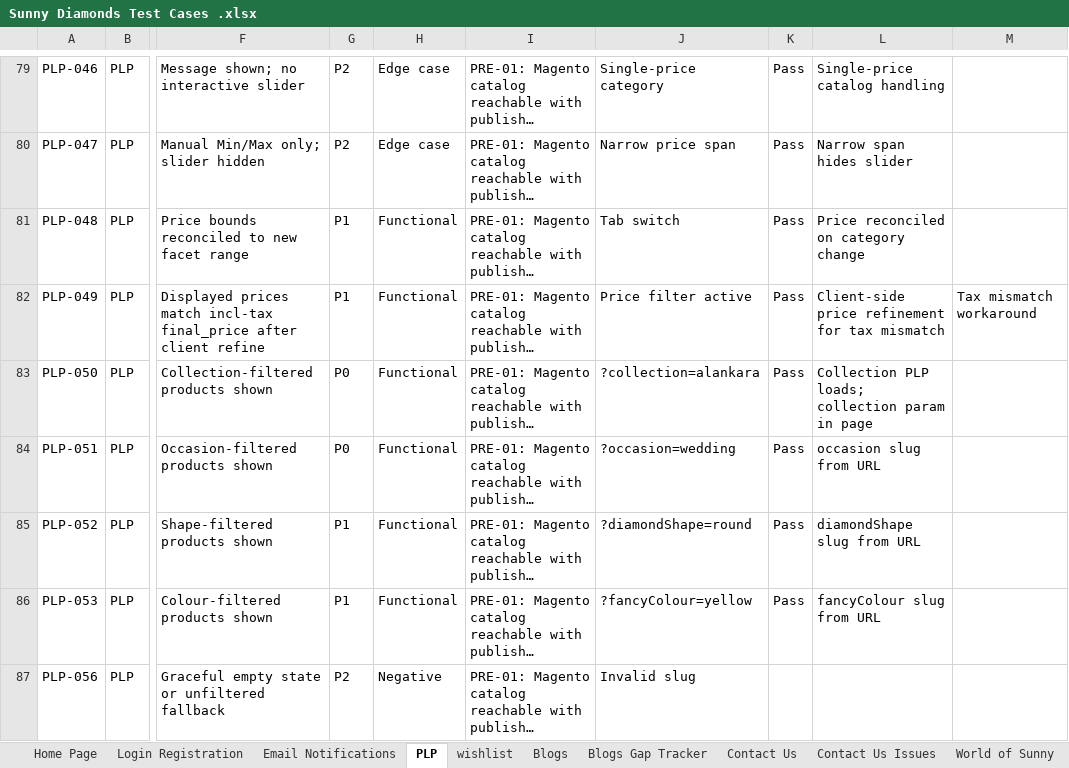
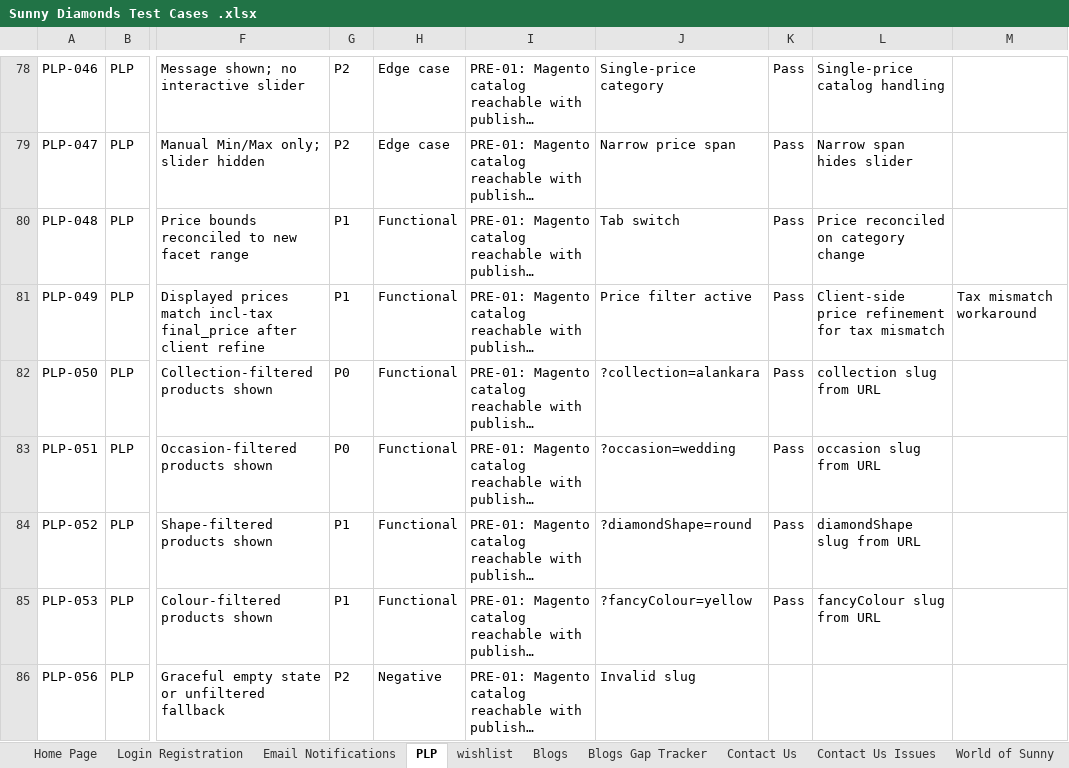
Before and after one commit to bluelupin/sunnydiamond-web, an Excel workbook: docs/Sunny Diamonds Test Cases .xlsx, sheet PLP, drawn as a sheet; only a part is shown, gaps mark what is left out; long unchanged cells end in …; values as stored, in another font and other column widths than the file's, no borders; addresses are those after the commit; the diff covers the shown part only; the diff names each change by its address in the sheet, - before the commit and + after, or states it on an @@ line.

```diff
--- a/docs/Sunny Diamonds Test Cases .xlsx (sheet PLP)
+++ b/docs/Sunny Diamonds Test Cases .xlsx (sheet PLP)
-L82: Collection PLP loads; collection param in page
+L82: collection slug from URL
```
Also changed, not shown: 1 removed row, 30 edited cells and merged cells elsewhere in this sheet, sheet PLP Issues, 2 other files.
